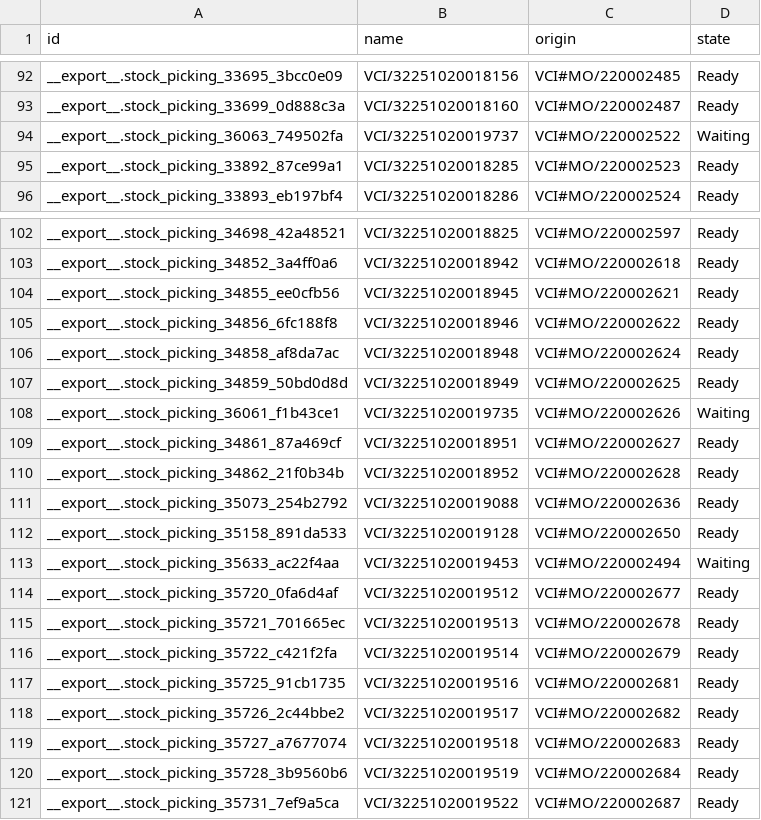
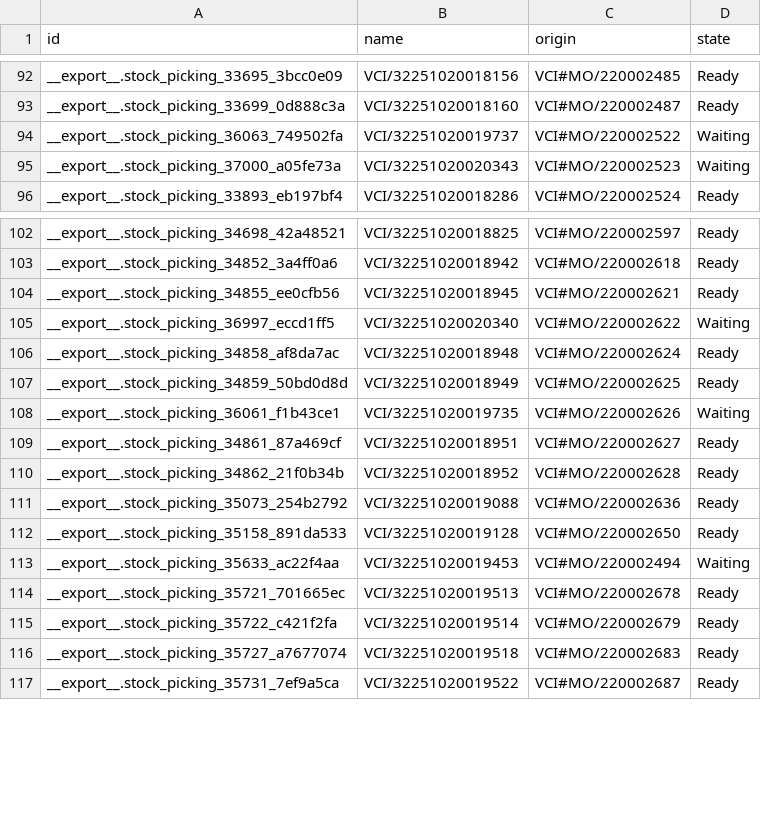
Before and after one commit to adminppl/Files, a CSV file: PARAGON/MO/stock.picking Varcos.csv, drawn as a sheet; only a part is shown, gaps mark what is left out; removed rows and columns are numbered as before the commit, all else as after; the diff covers the shown part only; the diff names each change by its address in the sheet, - before the commit and + after, or states it on an @@ line.

```diff
--- a/PARAGON/MO/stock.picking Varcos.csv
+++ b/PARAGON/MO/stock.picking Varcos.csv
-row 95: __export__.stock_picking_33892_87ce99a1 | VCI/32251020018285 | VCI#MO/220002523 | Ready
+row 95: __export__.stock_picking_37000_a05fe73a | VCI/32251020020343 | VCI#MO/220002523 | Waiting
-row 105: __export__.stock_picking_34856_6fc188f8 | VCI/32251020018946 | VCI#MO/220002622 | Ready
+row 105: __export__.stock_picking_36997_eccd1ff5 | VCI/32251020020340 | VCI#MO/220002622 | Waiting
-row 114: __export__.stock_picking_35720_0fa6d4af | VCI/32251020019512 | VCI#MO/220002677 | Ready
-row 117: __export__.stock_picking_35725_91cb1735 | VCI/32251020019516 | VCI#MO/220002681 | Ready
-row 118: __export__.stock_picking_35726_2c44bbe2 | VCI/32251020019517 | VCI#MO/220002682 | Ready
-row 120: __export__.stock_picking_35728_3b9560b6 | VCI/32251020019519 | VCI#MO/220002684 | Ready
```
Also changed, not shown: 4 edited cells elsewhere in this file, PARAGON/MO/mfg.snfg.line.csv, PARAGON/MO/stock.picking Paragon.csv, 2 other files.
